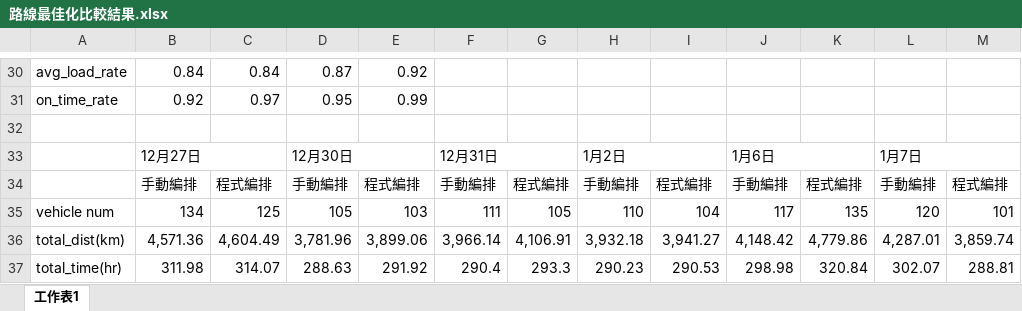
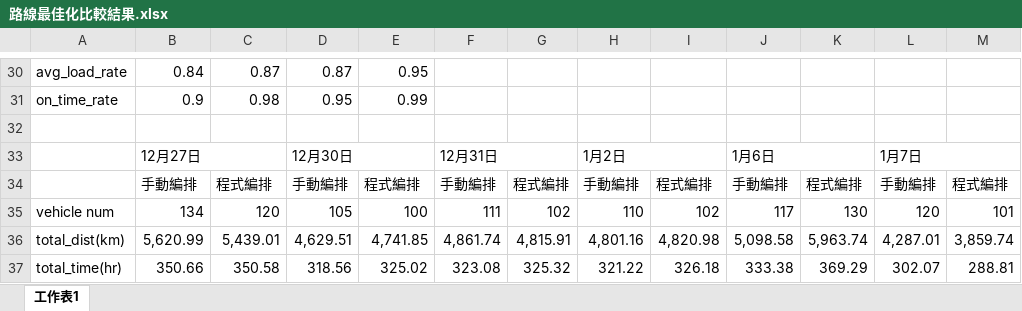
Before and after one commit to LloydGain/114_NTUT_Thesis, an Excel workbook: docs/路線最佳化比較結果.xlsx, sheet 工作表1, drawn as a sheet; only a part is shown, gaps mark what is left out; values as stored, in another font and other column widths than the file's, no cell formats; the diff covers the shown part only; the diff names each change by its address in the sheet, - before the commit and + after, or states it on an @@ line.

```diff
--- a/docs/路線最佳化比較結果.xlsx (sheet 工作表1)
+++ b/docs/路線最佳化比較結果.xlsx (sheet 工作表1)
-C30: 0.84
+C30: 0.87
-E30: 0.92
+E30: 0.95
-B31: 0.92
+B31: 0.9
-C31: 0.97
+C31: 0.98
-C35: 125
+C35: 120
-E35: 103
+E35: 100
-G35: 105
+G35: 102
-I35: 104
+I35: 102
-K35: 135
+K35: 130
-B36: 4,571.36
+B36: 5,620.99
-C36: 4,604.49
+C36: 5,439.01
-D36: 3,781.96
+D36: 4,629.51
-E36: 3,899.06
+E36: 4,741.85
-F36: 3,966.14
+F36: 4,861.74
-G36: 4,106.91
+G36: 4,815.91
-H36: 3,932.18
+H36: 4,801.16
-I36: 3,941.27
+I36: 4,820.98
-J36: 4,148.42
+J36: 5,098.58
-K36: 4,779.86
+K36: 5,963.74
-B37: 311.98
+B37: 350.66
-C37: 314.07
+C37: 350.58
-D37: 288.63
+D37: 318.56
-E37: 291.92
+E37: 325.02
-F37: 290.4
+F37: 323.08
-G37: 293.3
+G37: 325.32
-H37: 290.23
+H37: 321.22
-I37: 290.53
+I37: 326.18
-J37: 298.98
+J37: 333.38
-K37: 320.84
+K37: 369.29
```
Also changed, not shown: 8 added rows, 8 removed rows and 63 edited cells elsewhere in this sheet, cell formats, docs/Baseline比較結果.xlsx.
